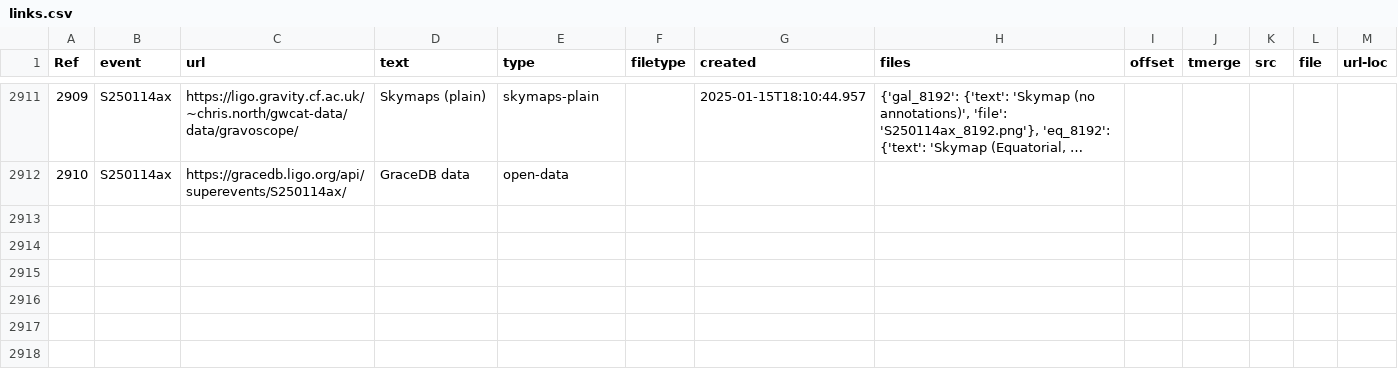
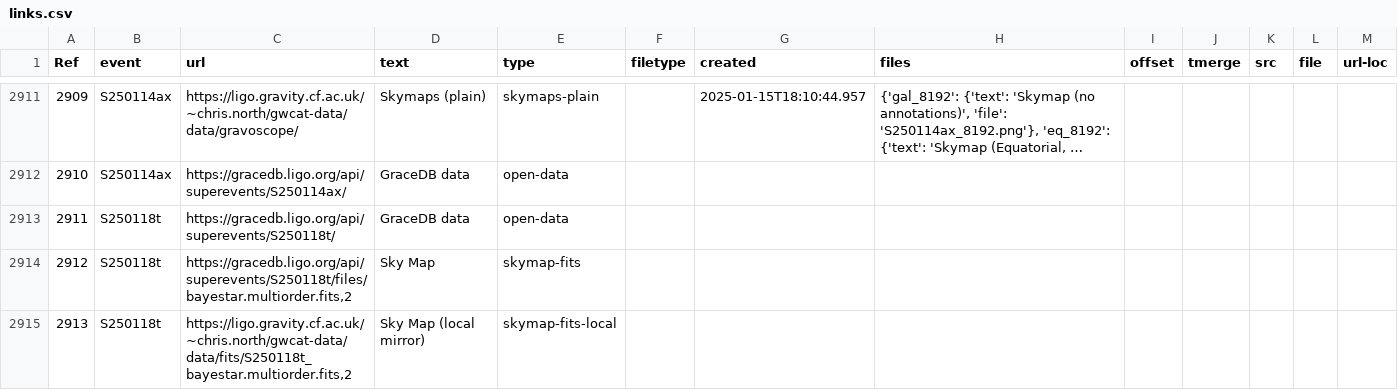
Before and after one commit to cardiffgravity/gwcat-data, a CSV file: docs/data/links.csv, drawn as a sheet; only a part is shown, gaps mark what is left out; long unchanged cells end in …; the diff names each change by its address in the sheet, - before the commit and + after, or states it on an @@ line.

Commit message:
data updated 2025-01-18_04:05:01_GMT (60 days)

```diff
--- a/docs/data/links.csv
+++ b/docs/data/links.csv
+row 2913: 2911 | S250118t | https://gracedb.ligo.org/api/superevents/S250118t/ | GraceDB data | open-data
+row 2914: 2912 | S250118t | https://gracedb.ligo.org/api/superevents/S250118t/files/bayestar.multiorder.fits,2 | Sky Map | skymap-fits
+row 2915: 2913 | S250118t | https://ligo.gravity.cf.ac.uk/~chris.north/gwcat-data/data/fits/S250118t_bayestar.multiorder.fits,2 | Sky Map (local mirror) | skymap-fits-local
```
Also changed, not shown: docs/data/gwosc_gracedb.csv, 11 other files.
